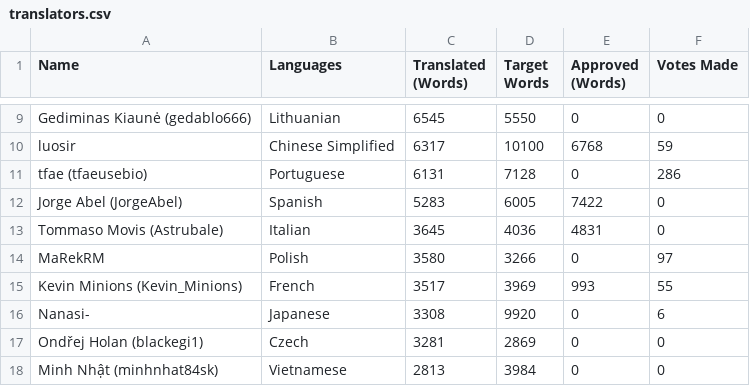
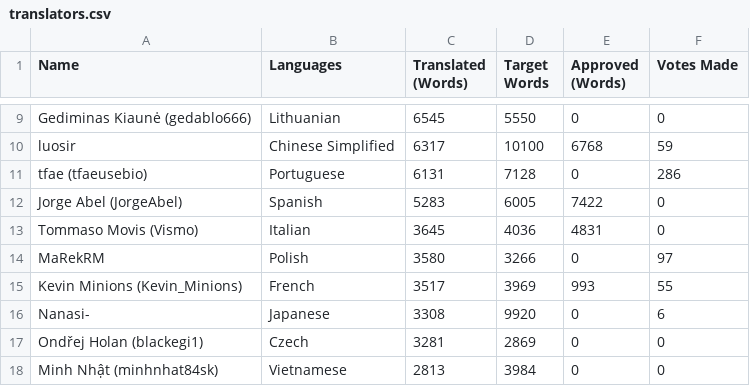
Before and after one commit to substratum/substratum, a CSV file: app/src/main/res/raw/translators.csv, drawn as a sheet; only a part is shown, gaps mark what is left out.

Commit message:
Change username
My Crowdin username has been changed

```diff
--- a/app/src/main/res/raw/translators.csv
+++ b/app/src/main/res/raw/translators.csv
@@ -12,3 +12,3 @@ tfae (tfaeusebio),Portuguese,6131,7128,0,286
 Jorge Abel (JorgeAbel),Spanish,5283,6005,7422,0
-Tommaso Movis (Astrubale),Italian,3645,4036,4831,0
+Tommaso Movis (Vismo),Italian,3645,4036,4831,0
 MaRekRM,Polish,3580,3266,0,97
```
